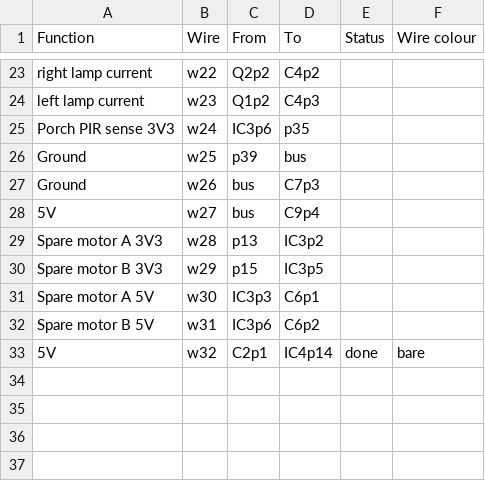
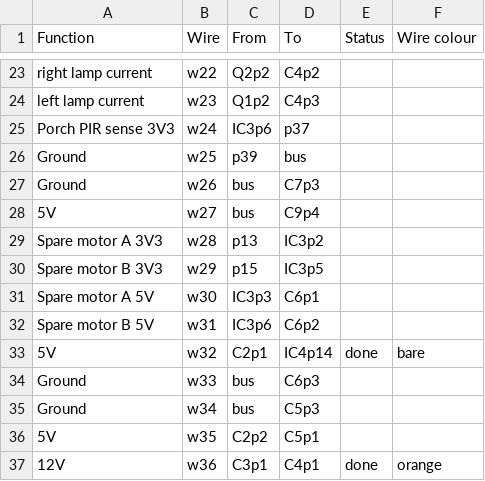
Before and after one commit to hillwithsmallfields/noticeboard, a CSV file: connections.csv, drawn as a sheet; only a part is shown, gaps mark what is left out.

Commit message:
Some more connections including internal temperature sensor

```diff
--- a/connections.csv
+++ b/connections.csv
@@ -24,3 +24,3 @@ right lamp current,w22,Q2p2,C4p2,,
 left lamp current,w23,Q1p2,C4p3,,
-Porch PIR sense 3V3,w24,IC3p6,p35,,
+Porch PIR sense 3V3,w24,IC3p6,p37,,
 Ground,w25,p39,bus,,
@@ -33 +33,5 @@ Spare motor B 5V,w31,IC3p6,C6p2,,
 5V,w32,C2p1,IC4p14,done,bare
+Ground,w33,bus,C6p3,,
+Ground,w34,bus,C5p3,,
+5V,w35,C2p2,C5p1,,
+12V,w36,C3p1,C4p1,done,orange
```
Also changed, not shown: noticeboard-circuit-board.csv.
